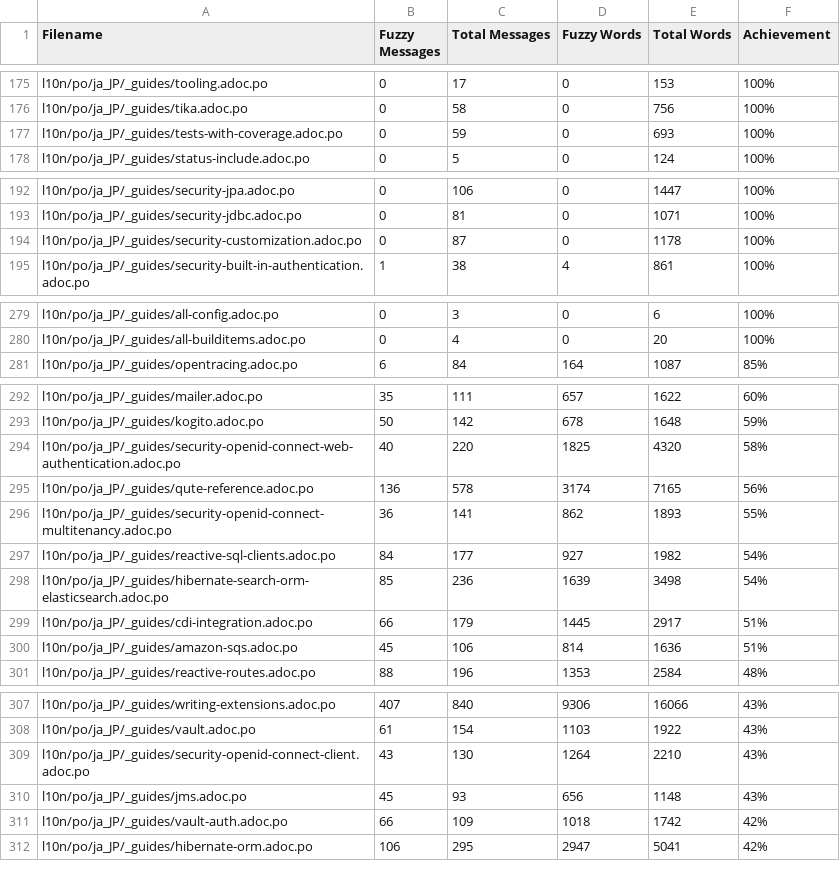
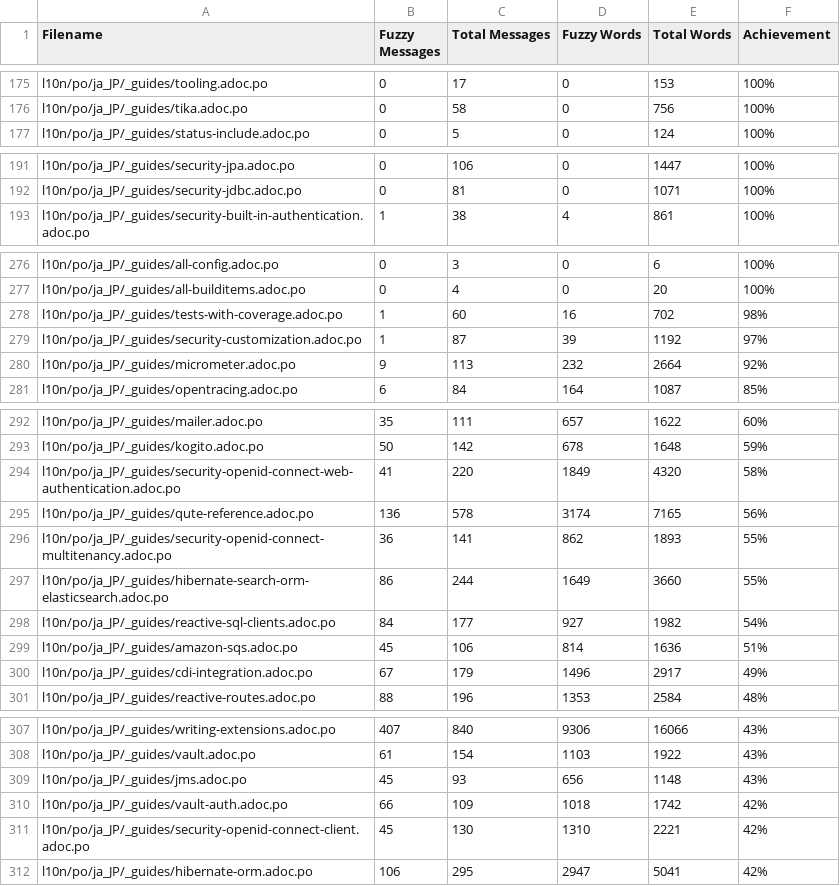
Before and after one commit to quarkusio/ja.quarkus.io, a CSV file: l10n/stats/translation.csv, drawn as a sheet; only a part is shown, gaps mark what is left out; the diff covers the shown part only.

Commit message:
Update translation stats

```diff
--- a/l10n/stats/translation.csv
+++ b/l10n/stats/translation.csv
@@ -176,3 +176,2 @@ l10n/po/ja_JP/_guides/tooling.adoc.po, 0, 17, 0, 153 ,100%
 l10n/po/ja_JP/_guides/tika.adoc.po, 0, 58, 0, 756 ,100%
-l10n/po/ja_JP/_guides/tests-with-coverage.adoc.po, 0, 59, 0, 693 ,100%
 l10n/po/ja_JP/_guides/status-include.adoc.po, 0, 5, 0, 124 ,100%
@@ -193,3 +192,2 @@ l10n/po/ja_JP/_guides/security-jpa.adoc.po, 0, 106, 0, 1447 ,100%
 l10n/po/ja_JP/_guides/security-jdbc.adoc.po, 0, 81, 0, 1071 ,100%
-l10n/po/ja_JP/_guides/security-customization.adoc.po, 0, 87, 0, 1178 ,100%
 l10n/po/ja_JP/_guides/security-built-in-authentication.adoc.po, 1, 38, 4, 861 ,100%
@@ -280,2 +277,5 @@ l10n/po/ja_JP/_guides/all-config.adoc.po, 0, 3, 0, 6 ,100%
 l10n/po/ja_JP/_guides/all-builditems.adoc.po, 0, 4, 0, 20 ,100%
+l10n/po/ja_JP/_guides/tests-with-coverage.adoc.po, 1, 60, 16, 702 ,98%
+l10n/po/ja_JP/_guides/security-customization.adoc.po, 1, 87, 39, 1192 ,97%
+l10n/po/ja_JP/_guides/micrometer.adoc.po, 9, 113, 232, 2664 ,92%
 l10n/po/ja_JP/_guides/opentracing.adoc.po, 6, 84, 164, 1087 ,85%
@@ -293,9 +293,9 @@ l10n/po/ja_JP/_guides/mailer.adoc.po, 35, 111, 657, 1622 ,60%
 l10n/po/ja_JP/_guides/kogito.adoc.po, 50, 142, 678, 1648 ,59%
-l10n/po/ja_JP/_guides/security-openid-connect-web-authentication.adoc.po, 40, 220, 1825, 4320 ,58%
+l10n/po/ja_JP/_guides/security-openid-connect-web-authentication.adoc.po, 41, 220, 1849, 4320 ,58%
 l10n/po/ja_JP/_guides/qute-reference.adoc.po, 136, 578, 3174, 7165 ,56%
 l10n/po/ja_JP/_guides/security-openid-connect-multitenancy.adoc.po, 36, 141, 862, 1893 ,55%
+l10n/po/ja_JP/_guides/hibernate-search-orm-elasticsearch.adoc.po, 86, 244, 1649, 3660 ,55%
 l10n/po/ja_JP/_guides/reactive-sql-clients.adoc.po, 84, 177, 927, 1982 ,54%
-l10n/po/ja_JP/_guides/hibernate-search-orm-elasticsearch.adoc.po, 85, 236, 1639, 3498 ,54%
-l10n/po/ja_JP/_guides/cdi-integration.adoc.po, 66, 179, 1445, 2917 ,51%
 l10n/po/ja_JP/_guides/amazon-sqs.adoc.po, 45, 106, 814, 1636 ,51%
+l10n/po/ja_JP/_guides/cdi-integration.adoc.po, 67, 179, 1496, 2917 ,49%
 l10n/po/ja_JP/_guides/reactive-routes.adoc.po, 88, 196, 1353, 2584 ,48%
@@ -308,5 +308,5 @@ l10n/po/ja_JP/_guides/writing-extensions.adoc.po, 407, 840, 9306, 16066 ,43%
 l10n/po/ja_JP/_guides/vault.adoc.po, 61, 154, 1103, 1922 ,43%
-l10n/po/ja_JP/_guides/security-openid-connect-client.adoc.po, 43, 130, 1264, 2210 ,43%
 l10n/po/ja_JP/_guides/jms.adoc.po, 45, 93, 656, 1148 ,43%
 l10n/po/ja_JP/_guides/vault-auth.adoc.po, 66, 109, 1018, 1742 ,42%
+l10n/po/ja_JP/_guides/security-openid-connect-client.adoc.po, 45, 130, 1310, 2221 ,42%
 l10n/po/ja_JP/_guides/hibernate-orm.adoc.po, 106, 295, 2947, 5041 ,42%
```
Also changed, not shown: 1 removed row and 4 edited cells elsewhere in this file.
